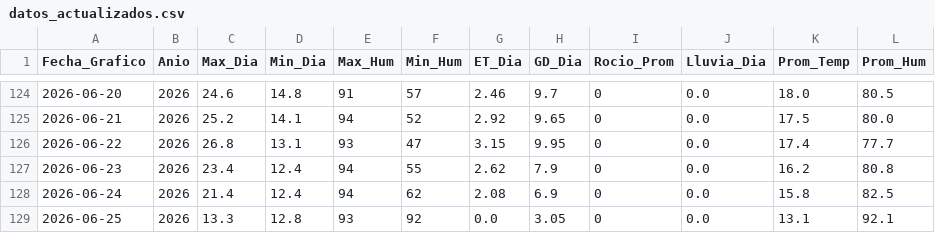
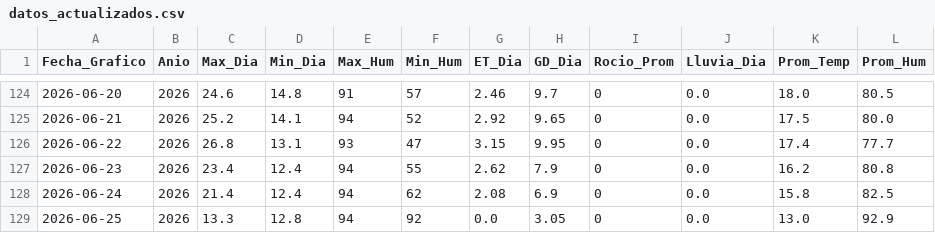
Before and after one commit to omartel-crypto/Datos_Meteorologico, a CSV file: datos_actualizados.csv, drawn as a sheet; only a part is shown, gaps mark what is left out.

Commit message:
Robot: Data actualizada 2026-06-25 06:49 Lima

```diff
--- a/datos_actualizados.csv
+++ b/datos_actualizados.csv
@@ -128,2 +128,2 @@
 2026-06-24,2026,21.4,12.4,94,62,2.08,6.9,0,0.0,15.8,82.5
-2026-06-25,2026,13.3,12.8,93,92,0.0,3.05,0,0.0,13.1,92.1
+2026-06-25,2026,13.3,12.8,94,92,0.0,3.05,0,0.0,13.0,92.9
```
Also changed, not shown: datos_yaurilla.csv.
